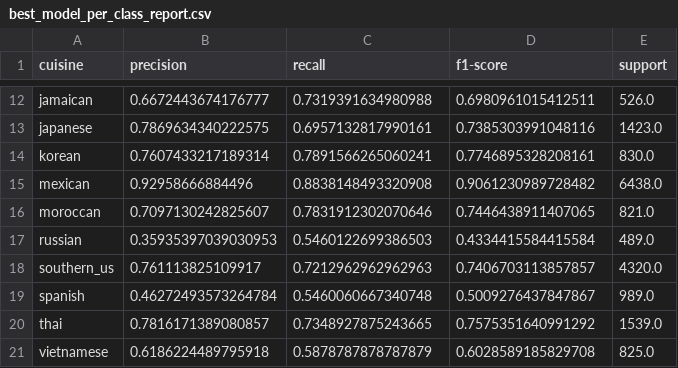
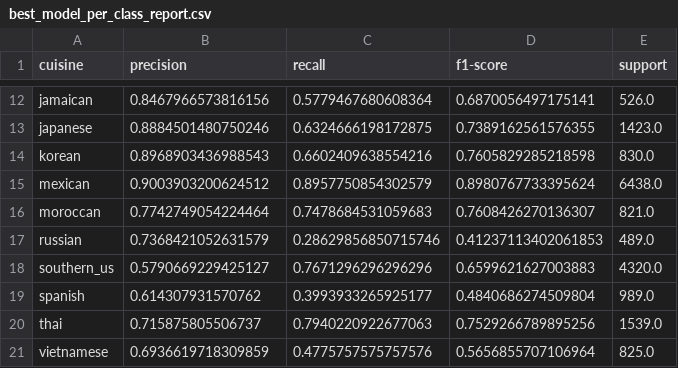
Before and after one commit to lpanfilova/cmpe255-assignment-1, a CSV file: part-1-whats-cooking/outputs/best_model_per_class_report.csv, drawn as a sheet; only a part is shown, gaps mark what is left out; the diff covers the shown part only; the diff names each change by its address in the sheet, - before the commit and + after, or states it on an @@ line.

```diff
--- a/part-1-whats-cooking/outputs/best_model_per_class_report.csv
+++ b/part-1-whats-cooking/outputs/best_model_per_class_report.csv
-B12 (precision): 0.6672443674176777
+B12 (precision): 0.8467966573816156
-C12 (recall): 0.7319391634980988
+C12 (recall): 0.5779467680608364
-D12 (f1-score): 0.6980961015412511
+D12 (f1-score): 0.6870056497175141
-B13 (precision): 0.7869634340222575
+B13 (precision): 0.8884501480750246
-C13 (recall): 0.6957132817990161
+C13 (recall): 0.6324666198172875
-D13 (f1-score): 0.7385303991048116
+D13 (f1-score): 0.7389162561576355
-B14 (precision): 0.7607433217189314
+B14 (precision): 0.8968903436988543
-C14 (recall): 0.7891566265060241
+C14 (recall): 0.6602409638554216
-D14 (f1-score): 0.7746895328208161
+D14 (f1-score): 0.7605829285218598
-B15 (precision): 0.92958666884496
+B15 (precision): 0.9003903200624512
-C15 (recall): 0.8838148493320908
+C15 (recall): 0.8957750854302579
-D15 (f1-score): 0.9061230989728482
+D15 (f1-score): 0.8980767733395624
-B16 (precision): 0.7097130242825607
+B16 (precision): 0.7742749054224464
-C16 (recall): 0.7831912302070646
+C16 (recall): 0.7478684531059683
-D16 (f1-score): 0.7446438911407065
+D16 (f1-score): 0.7608426270136307
-B17 (precision): 0.35935397039030953
+B17 (precision): 0.7368421052631579
-C17 (recall): 0.5460122699386503
+C17 (recall): 0.28629856850715746
-D17 (f1-score): 0.4334415584415584
+D17 (f1-score): 0.41237113402061853
-B18 (precision): 0.761113825109917
+B18 (precision): 0.5790669229425127
-C18 (recall): 0.7212962962962963
+C18 (recall): 0.7671296296296296
-D18 (f1-score): 0.7406703113857857
+D18 (f1-score): 0.6599621627003883
-B19 (precision): 0.46272493573264784
+B19 (precision): 0.614307931570762
-C19 (recall): 0.5460060667340748
+C19 (recall): 0.3993933265925177
-D19 (f1-score): 0.5009276437847867
+D19 (f1-score): 0.4840686274509804
-B20 (precision): 0.7816171389080857
+B20 (precision): 0.715875805506737
-C20 (recall): 0.7348927875243665
+C20 (recall): 0.7940220922677063
-D20 (f1-score): 0.7575351640991292
+D20 (f1-score): 0.7529266789895256
-B21 (precision): 0.6186224489795918
+B21 (precision): 0.6936619718309859
-C21 (recall): 0.5878787878787879
+C21 (recall): 0.4775757575757576
-D21 (f1-score): 0.6028589185829708
+D21 (f1-score): 0.5656855707106964
```
Also changed, not shown: 40 edited cells elsewhere in this file, part-1-whats-cooking/outputs/best_model_influential_ingredients.csv, part-1-whats-cooking/outputs/model_comparison.csv, 18 other files.
